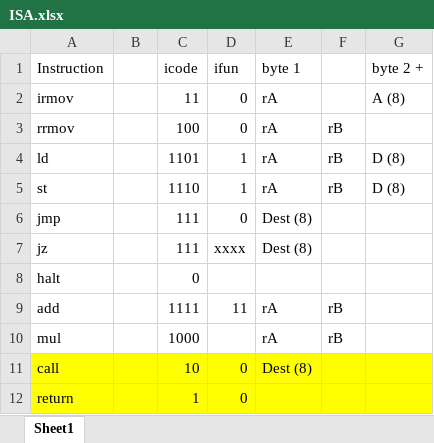
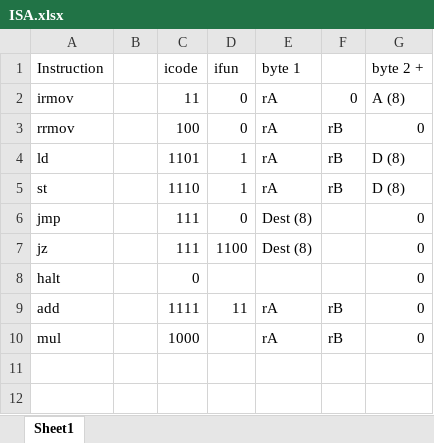
Before and after one commit to writchie3/CSCE312Project, an Excel workbook: ISA.xlsx, sheet Sheet1, drawn as a sheet; values as stored, in another font and other column widths than the file's, no borders; the diff names each change by its address in the sheet, - before the commit and + after, or states it on an @@ line.

```diff
--- a/ISA.xlsx (sheet Sheet1)
+++ b/ISA.xlsx (sheet Sheet1)
-F2: (empty)
+F2: 0
-G3 (byte 2 +): (empty)
+G3 (byte 2 +): 0
-G6:G10 (byte 2 +): (empty)
+G6:G10 (byte 2 +): 0
-D7 (ifun): xxxx
+D7 (ifun): 1100
-row 11: call |  | 10 | 0 | Dest (8)
-row 12: return |  | 1 | 0
```
Also changed, not shown: 1 other file.
